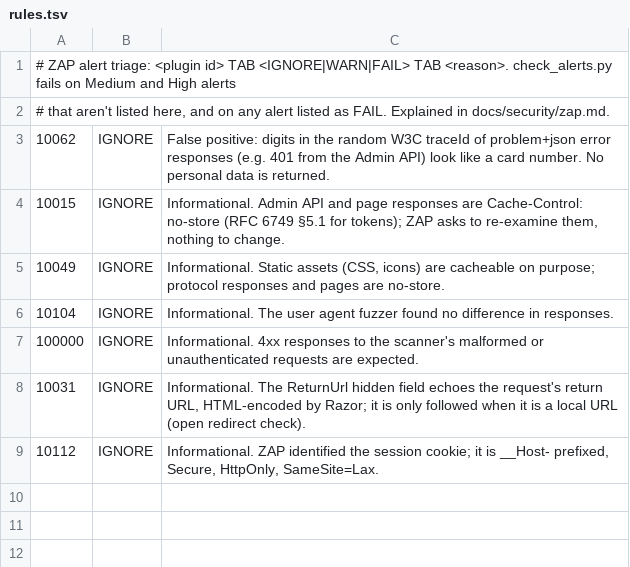
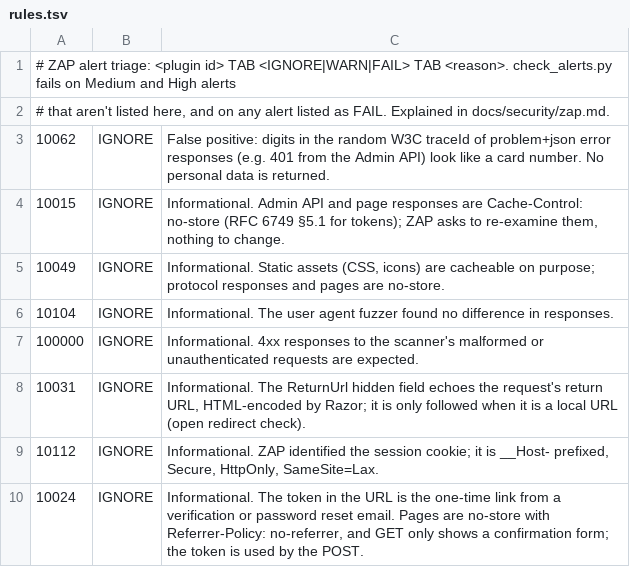
Before and after one commit to ValkyrieID/ValkyrieID, a TSV file: security/zap/rules.tsv, drawn as a sheet.

```diff
--- a/security/zap/rules.tsv
+++ b/security/zap/rules.tsv
@@ -9 +9,2 @@
 10112	IGNORE	Informational. ZAP identified the session cookie; it is __Host- prefixed, Secure, HttpOnly, SameSite=Lax.
+10024	IGNORE	Informational. The token in the URL is the one-time link from a verification or password reset email. Pages are no-store with Referrer-Policy: no-referrer, and GET only shows a confirmation form; the token is used by the POST.
```
Also changed, not shown: 24 other files.
